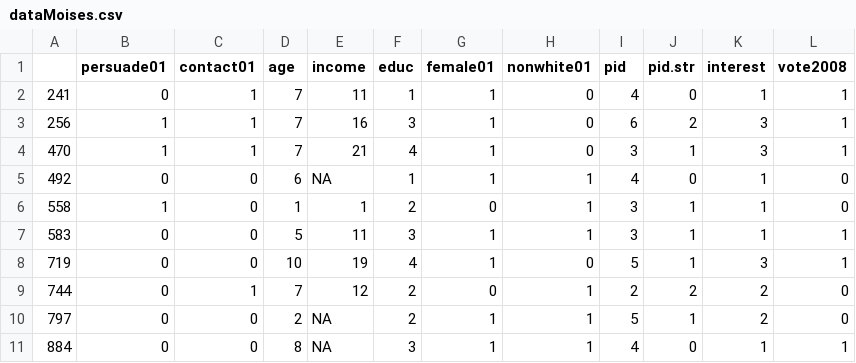
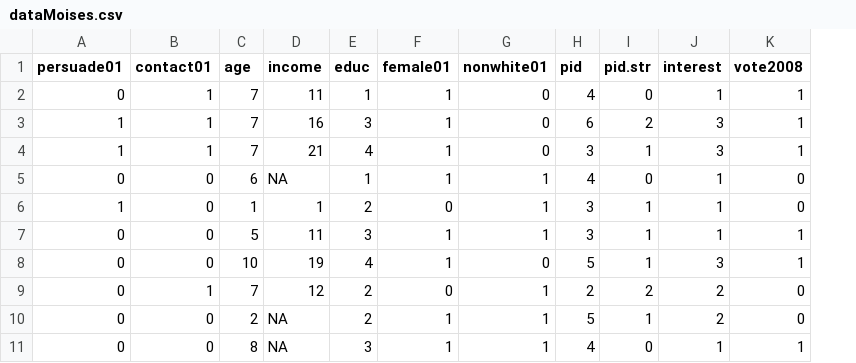
Before and after one commit to PTesta/PS531_DATA, a CSV file: dataMoises.csv, drawn as a sheet; only a part is shown; the diff names each change by its address in the sheet, - before the commit and + after, or states it on an @@ line.

```diff
--- a/dataMoises.csv
+++ b/dataMoises.csv
-column A, rows 2-11: 241 | 256 | 470 | 492 | 558 | 583 | 719 | 744 | 797 | 884
```
Also changed, not shown: dataCollin.csv, dataElizabeth.csv, 7 other files.
